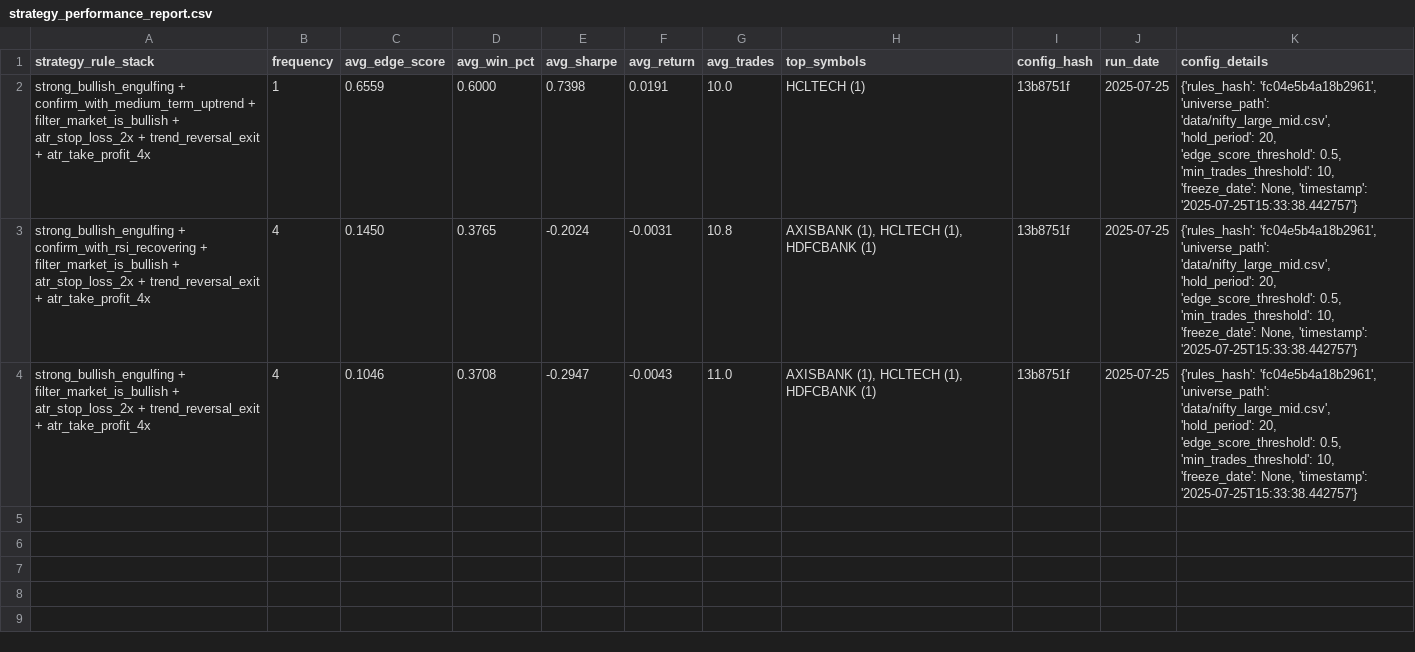
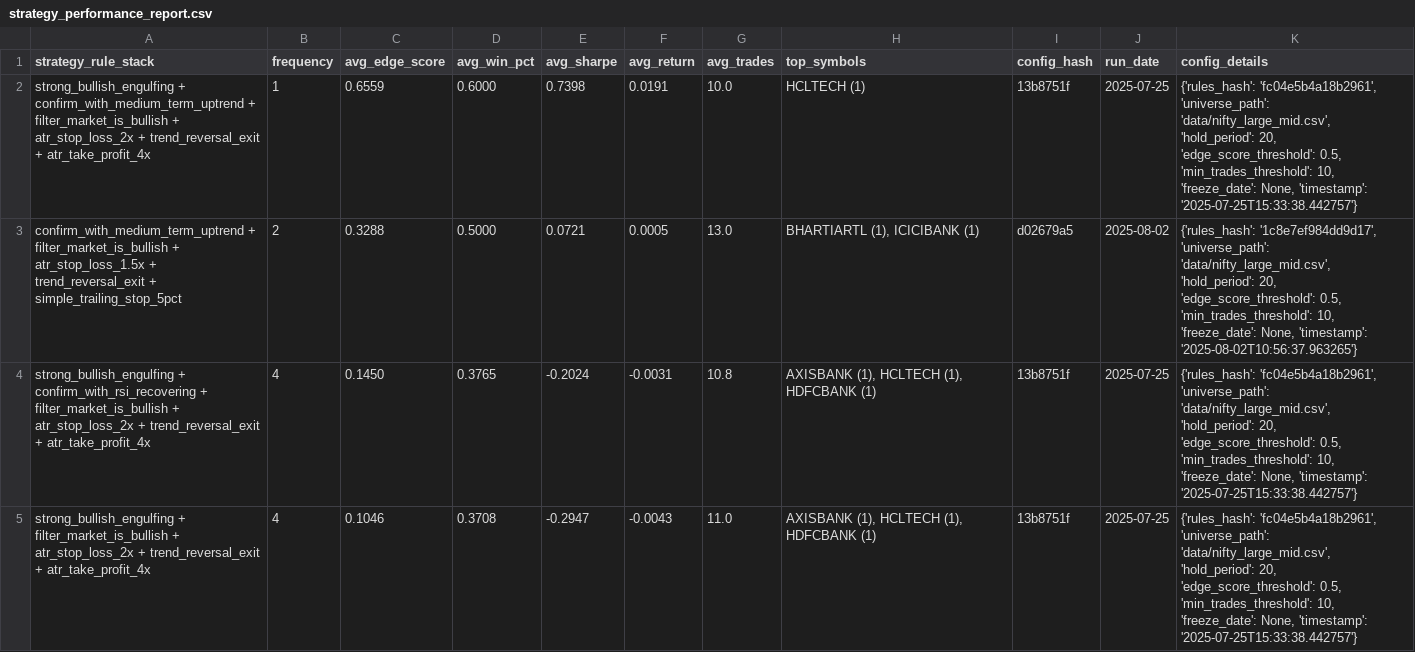
Before and after one commit to vijayanajay/stock_rule_based, a CSV file: strategy_performance_report.csv, drawn as a sheet.

```diff
--- a/strategy_performance_report.csv
+++ b/strategy_performance_report.csv
@@ -2,2 +2,3 @@ strategy_rule_stack,frequency,avg_edge_score,avg_win_pct,avg_sharpe,avg_return,a
 "strong_bullish_engulfing + confirm_with_medium_term_uptrend + filter_market_is_bullish + atr_stop_loss_2x + trend_reversal_exit + atr_take_profit_4x",1,0.6559,0.6000,0.7398,0.0191,10.0,"HCLTECH (1)","13b8751f","2025-07-25","{'rules_hash': 'fc04e5b4a18b2961', 'universe_path': 'data/nifty_large_mid.csv', 'hold_period': 20, 'edge_score_threshold': 0.5, 'min_trades_threshold': 10, 'freeze_date': None, 'timestamp': '2025-07-25T15:33:38.442757'}"
+"confirm_with_medium_term_uptrend + filter_market_is_bullish + atr_stop_loss_1.5x + trend_reversal_exit + simple_trailing_stop_5pct",2,0.3288,0.5000,0.0721,0.0005,13.0,"BHARTIARTL (1), ICICIBANK (1)","d02679a5","2025-08-02","{'rules_hash': '1c8e7ef984dd9d17', 'universe_path': 'data/nifty_large_mid.csv', 'hold_period': 20, 'edge_score_threshold': 0.5, 'min_trades_threshold': 10, 'freeze_date': None, 'timestamp': '2025-08-02T10:56:37.963265'}"
 "strong_bullish_engulfing + confirm_with_rsi_recovering + filter_market_is_bullish + atr_stop_loss_2x + trend_reversal_exit + atr_take_profit_4x",4,0.1450,0.3765,-0.2024,-0.0031,10.8,"AXISBANK (1), HCLTECH (1), HDFCBANK (1)","13b8751f","2025-07-25","{'rules_hash': 'fc04e5b4a18b2961', 'universe_path': 'data/nifty_large_mid.csv', 'hold_period': 20, 'edge_score_threshold': 0.5, 'min_trades_threshold': 10, 'freeze_date': None, 'timestamp': '2025-07-25T15:33:38.442757'}"
```
Also changed, not shown: 5 other files.
